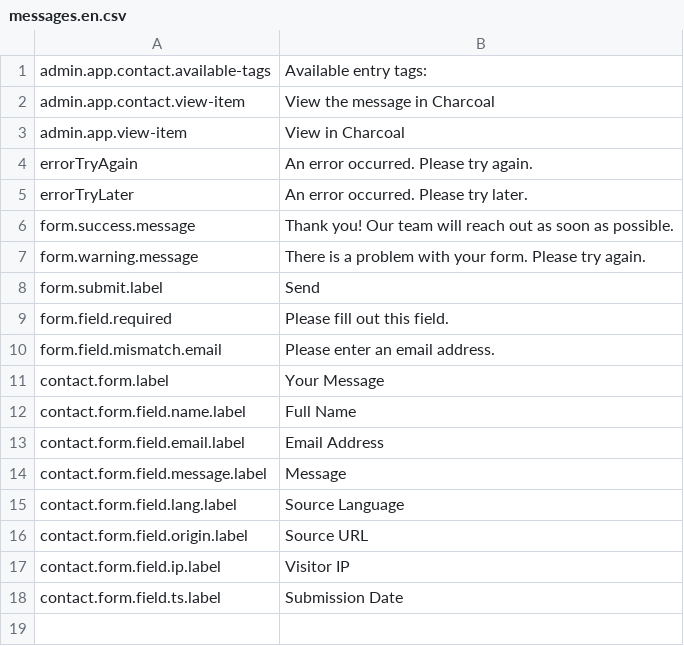
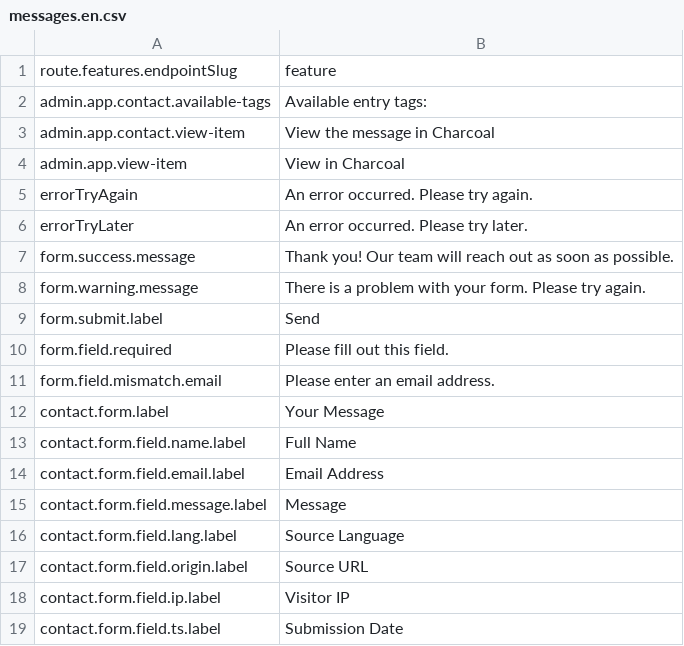
Before and after one commit to locomotivemtl/charcoal-website, a CSV file: translations/app/messages.en.csv, drawn as a sheet.

```diff
--- a/translations/app/messages.en.csv
+++ b/translations/app/messages.en.csv
@@ -1 +1,2 @@
+route.features.endpointSlug;"feature"
 "admin.app.contact.available-tags";"Available entry tags:"
```
Also changed, not shown: translations/app/messages.fr.csv, 35 other files.
